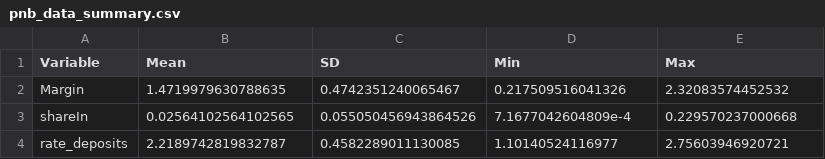
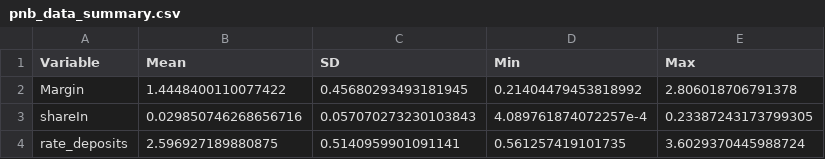
Before and after one commit to luciu5/mergerBayes, a CSV file: results/pnb_data_summary.csv, drawn as a sheet.

Commit message:
Remove stale scripts and results; add canonical 1960 PNB outputs for paper

```diff
--- a/results/pnb_data_summary.csv
+++ b/results/pnb_data_summary.csv
@@ -1,4 +1,4 @@
 Variable,Mean,SD,Min,Max
-Margin,1.4719979630788635,0.4742351240065467,0.217509516041326,2.32083574452532
-shareIn,0.02564102564102565,0.055050456943864526,7.1677042604809e-4,0.229570237000668
-rate_deposits,2.2189742819832787,0.4582289011130085,1.10140524116977,2.75603946920721
+Margin,1.4448400110077422,0.45680293493181945,0.21404479453818992,2.806018706791378
+shareIn,0.029850746268656716,0.057070273230103843,4.089761874072257e-4,0.23387243173799305
+rate_deposits,2.596927189880875,0.5140959901091141,0.561257419101735,3.6029370445988724
```
Also changed, not shown: 12 other files.
